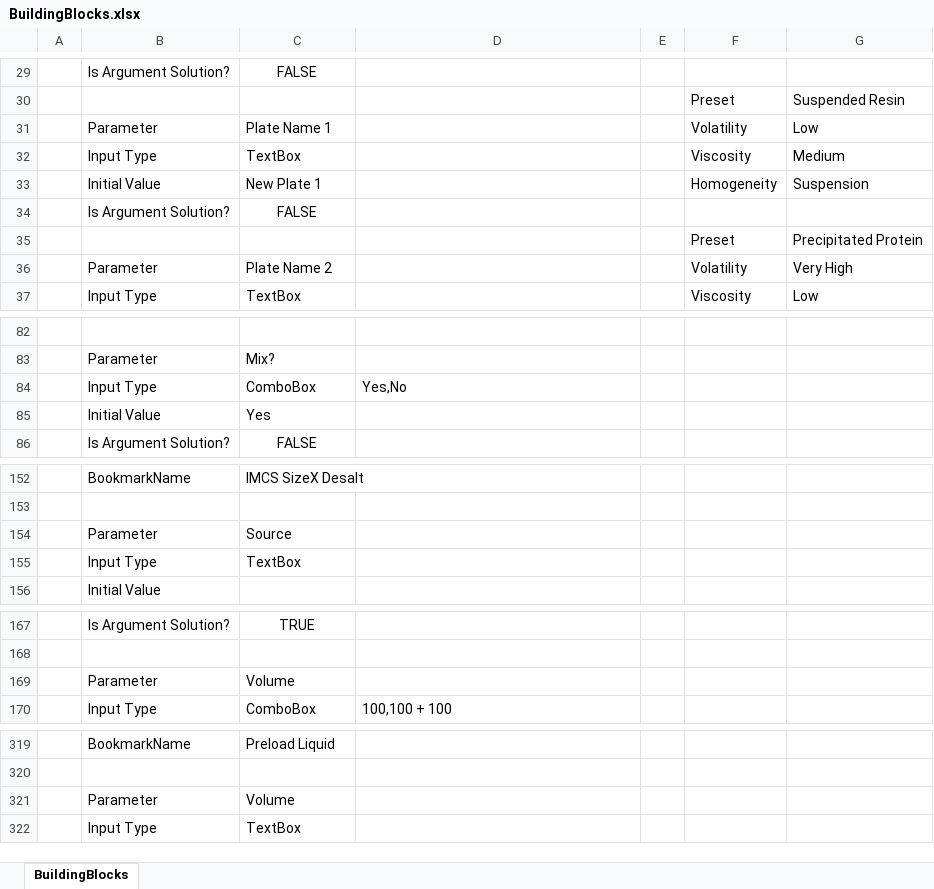
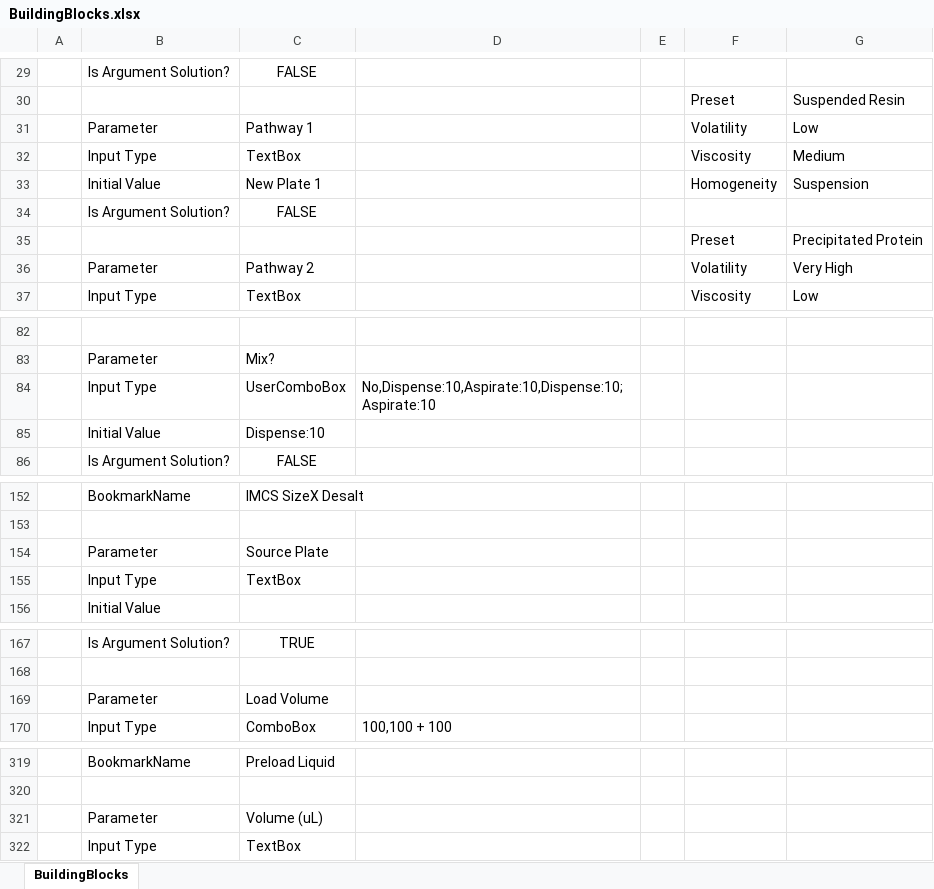
Before and after one commit to Pfizer-BradleyBare/HamiltonVisualMethodEditorConfiguration, an Excel workbook: BuildingBlocks/BuildingBlocks.xlsx, sheet BuildingBlocks, drawn as a sheet; only a part is shown, gaps mark what is left out; values as stored, in another font and other column widths than the file's, no borders; charts and pictures not drawn; removed rows and columns are numbered as before the commit, all else as after; the diff names each change by its address in the sheet, - before the commit and + after, or states it on an @@ line.

Commit message:
Harmonizing Help Document and Building Blocks and method

```diff
--- a/BuildingBlocks/BuildingBlocks.xlsx (sheet BuildingBlocks)
+++ b/BuildingBlocks/BuildingBlocks.xlsx (sheet BuildingBlocks)
-C31: Plate Name 1
+C31: Pathway 1
-C36: Plate Name 2
+C36: Pathway 2
-row 84:  | Input Type | ComboBox | Yes,No
+row 84:  | Input Type | UserComboBox | No,Dispense:10,Aspirate:10,Dispense:10;Aspirate:10
-C85: Yes
+C85: Dispense:10
-C154: Source
+C154: Source Plate
-C169: Volume
+C169: Load Volume
-C321: Volume
+C321: Volume (uL)
```
Also changed, not shown: 1 other file.
